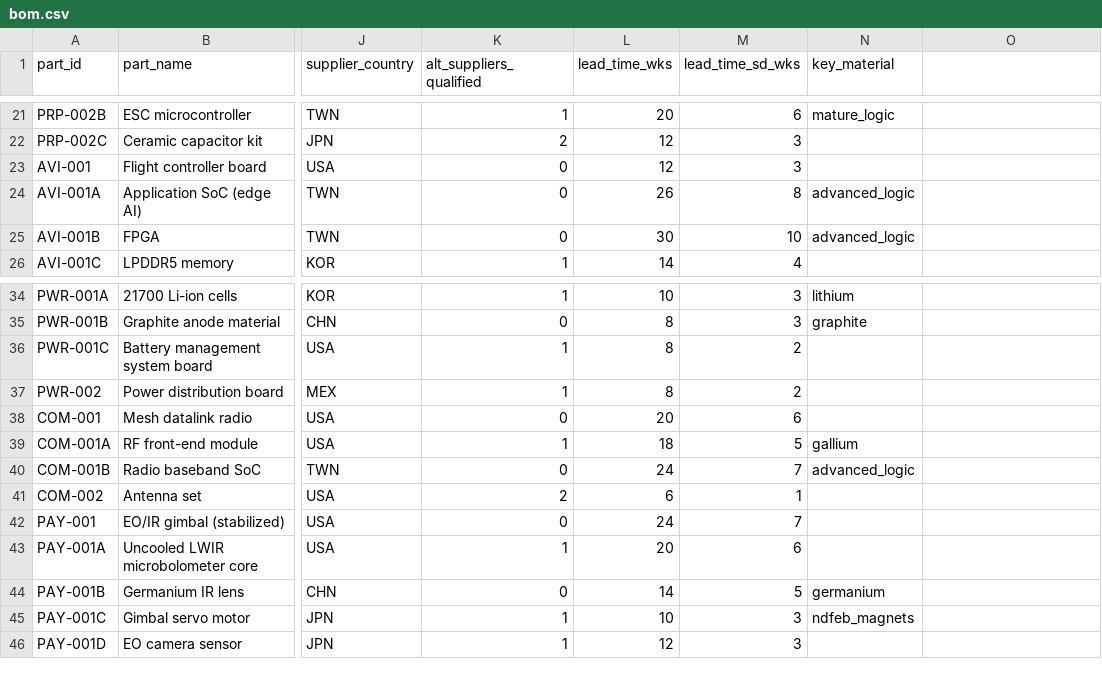
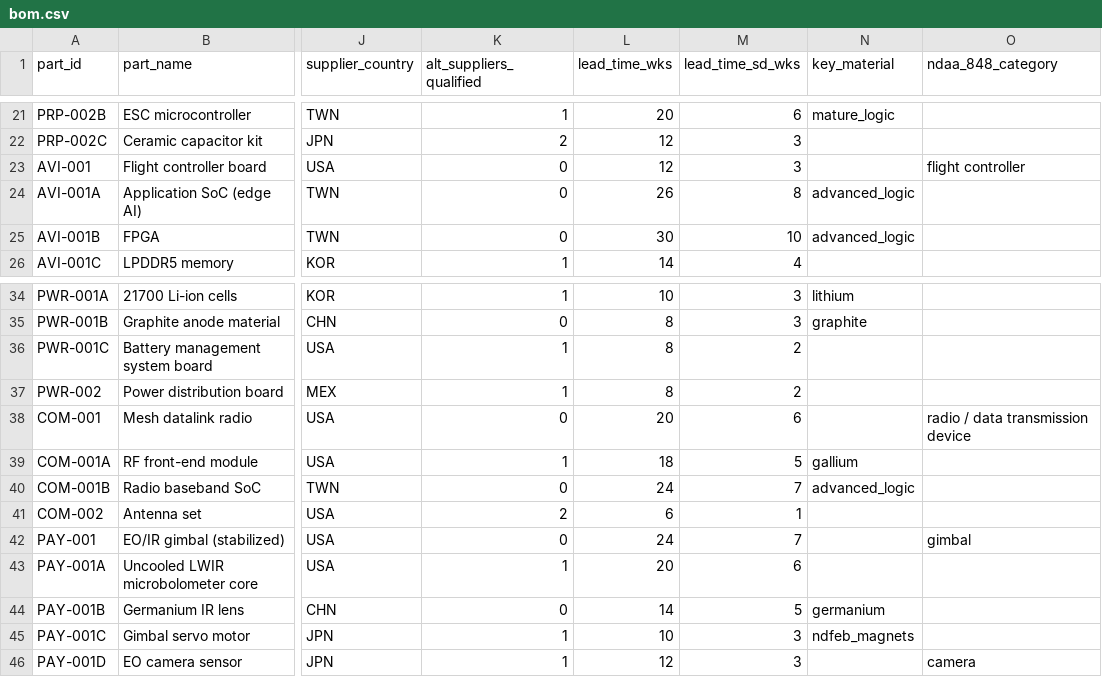
Before and after one commit to scucla/Supply-Chain-Resilience, a CSV file: data/bom.csv, drawn as a sheet; only a part is shown, gaps mark what is left out; the diff names each change by its address in the sheet, - before the commit and + after, or states it on an @@ line.

```diff
--- a/data/bom.csv
+++ b/data/bom.csv
-O1: (empty)
+O1: ndaa_848_category
-O23 (ndaa_848_category): (empty)
+O23 (ndaa_848_category): flight controller
-O38 (ndaa_848_category): (empty)
+O38 (ndaa_848_category): radio / data transmission device
-O42 (ndaa_848_category): (empty)
+O42 (ndaa_848_category): gimbal
-O46 (ndaa_848_category): (empty)
+O46 (ndaa_848_category): camera
```
Also changed, not shown: data/country_risk.csv, data/material_sources.csv, 5 other files.
